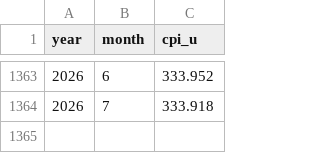
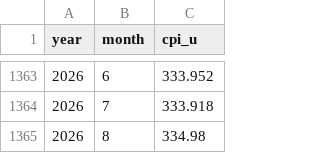
Before and after one commit to georgetown-mdi/FWOC, a CSV file: metadata/bls/formatted/cpi.csv, drawn as a sheet; only a part is shown, gaps mark what is left out.

```diff
--- a/metadata/bls/formatted/cpi.csv
+++ b/metadata/bls/formatted/cpi.csv
@@ -1364 +1364,2 @@ year,month,cpi_u
 2026,7,333.918
+2026,8,334.98
```
Also changed, not shown: metadata/bls/formatted/unrate_national.csv, metadata/bls/formatted/unrate_state.csv, 1 other file.
